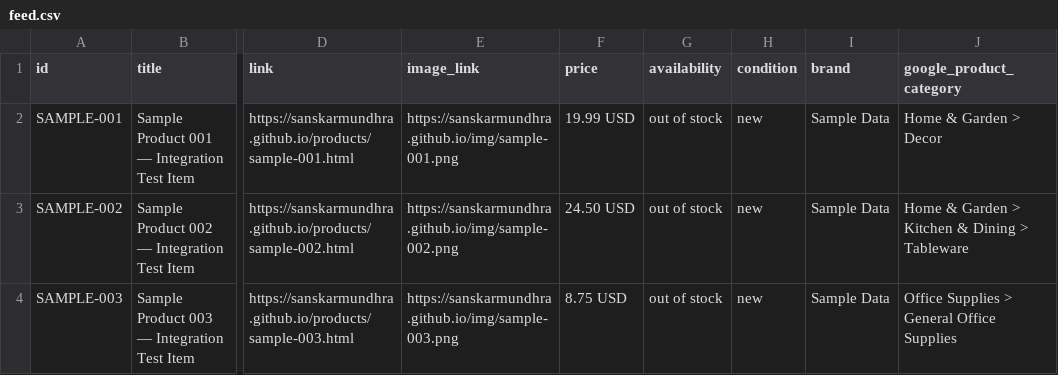
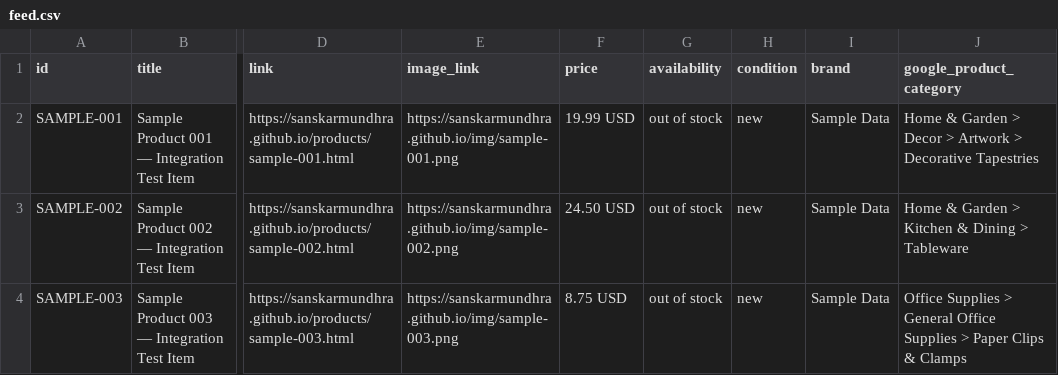
Before and after one commit to sanskarmundhra/sanskarmundhra.github.io, a CSV file: feed.csv, drawn as a sheet; only a part is shown, gaps mark what is left out; the diff names each change by its address in the sheet, - before the commit and + after, or states it on an @@ line.

Commit message:
Deepen google_product_category paths to clear alert 126
SAMPLE-001 -> GPC 500045 (4 levels), SAMPLE-003 -> GPC 936 (3 levels).
SAMPLE-002 left at 3 levels; it was not flagged.

```diff
--- a/feed.csv
+++ b/feed.csv
-J2 (google_product_category): Home & Garden > Decor
+J2 (google_product_category): Home & Garden > Decor > Artwork > Decorative Tapestries
-J4 (google_product_category): …Office Supplies
+J4 (google_product_category): …Office Supplies > Paper Clips & Clamps
```
